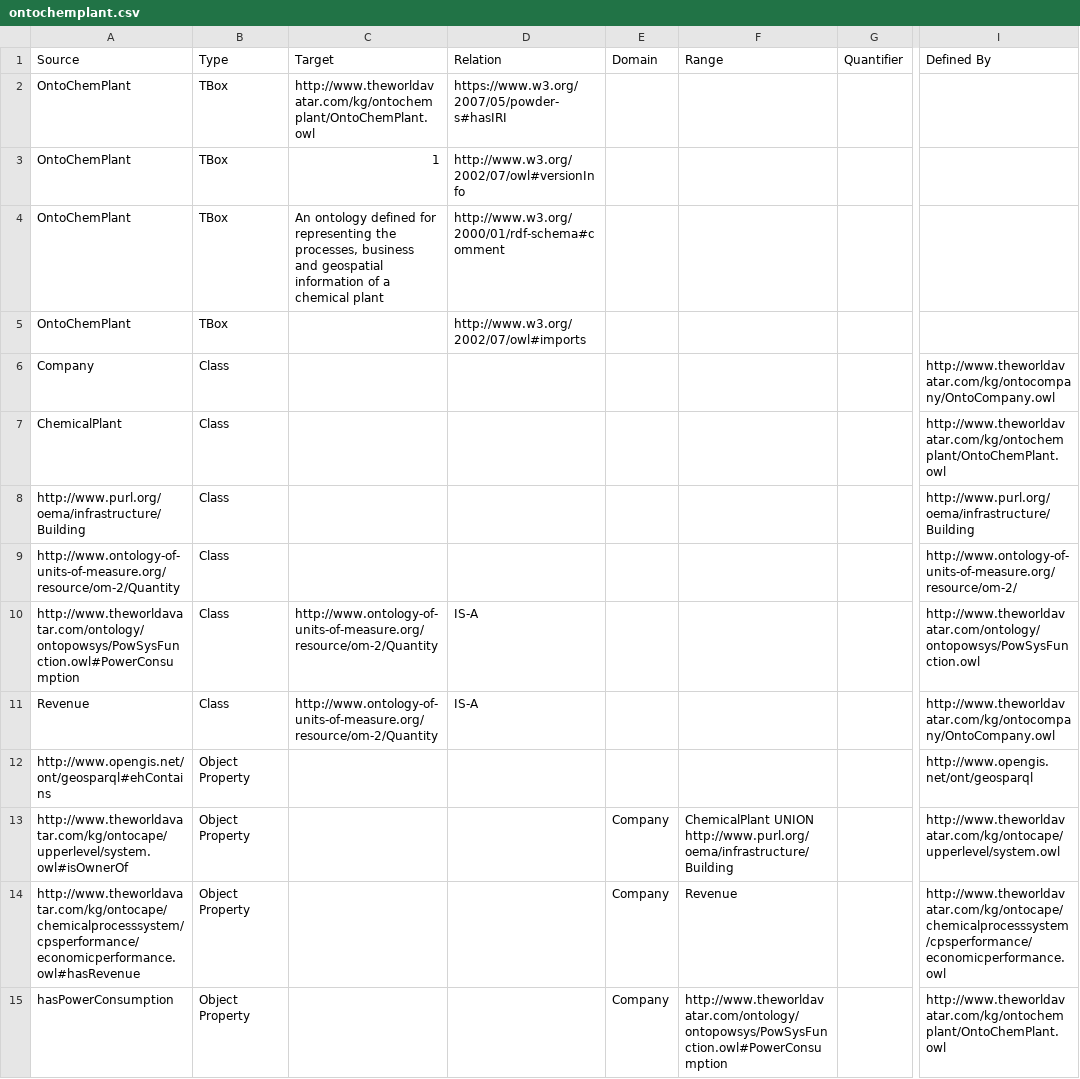
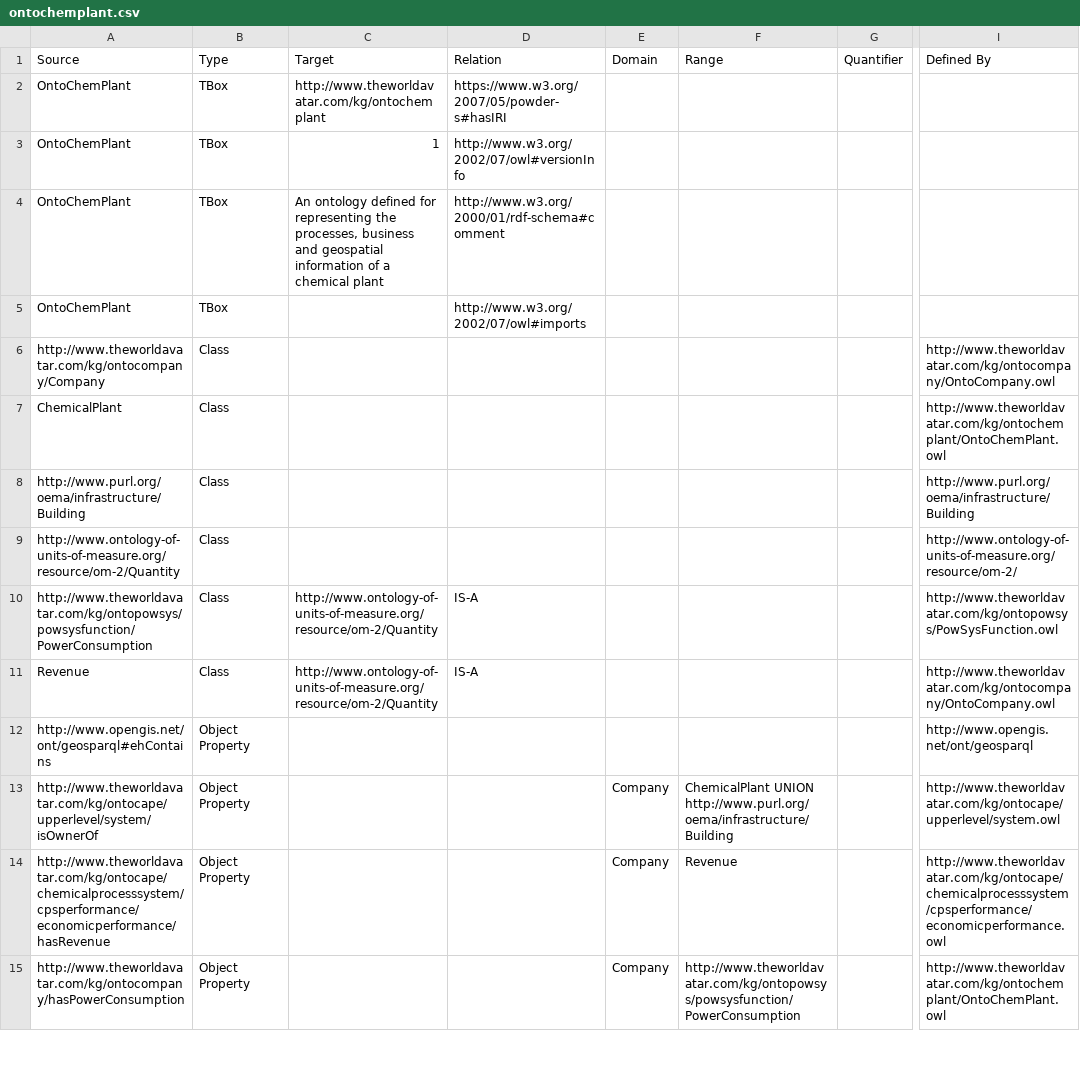
Before and after one commit to msff2/ontology, a CSV file: JPS_Ontology/ontology/ontochemplant/ontochemplant.csv, drawn as a sheet; only a part is shown, gaps mark what is left out; the diff covers the shown part only; the diff names each change by its address in the sheet, - before the commit and + after, or states it on an @@ line.

Commit message:
1655-add-ontocompany-ontology: Added full IRIs of ontochemplant concepts transferred to ontocompany in ontochemplant.csv. Updated definitions and added "belongsToIndustry" concept in OntoCompany.csv.

```diff
--- a/JPS_Ontology/ontology/ontochemplant/ontochemplant.csv
+++ b/JPS_Ontology/ontology/ontochemplant/ontochemplant.csv
-C2 (Target): http://www.theworldavatar.com/kg/ontochemplant/OntoChemPlant.owl
+C2 (Target): http://www.theworldavatar.com/kg/ontochemplant
-A6 (Source): Company
+A6 (Source): http://www.theworldavatar.com/kg/ontocompany/Company
-A10 (Source): http://www.theworldavatar.com/ontology/ontopowsys/PowSysFunction.owl#PowerConsumption
+A10 (Source): http://www.theworldavatar.com/kg/ontopowsys/powsysfunction/PowerConsumption
-I10 (Defined By): http://www.theworldavatar.com/ontology/ontopowsys/PowSysFunction.owl
+I10 (Defined By): http://www.theworldavatar.com/kg/ontopowsys/PowSysFunction.owl
-A13 (Source): http://www.theworldavatar.com/kg/ontocape/upperlevel/system.owl#isOwnerOf
+A13 (Source): http://www.theworldavatar.com/kg/ontocape/upperlevel/system/isOwnerOf
-A14 (Source): http://www.theworldavatar.com/kg/ontocape/chemicalprocesssystem/cpsperformance/economicperformance.owl#hasRevenue
+A14 (Source): http://www.theworldavatar.com/kg/ontocape/chemicalprocesssystem/cpsperformance/economicperformance/hasRevenue
-A15 (Source): hasPowerConsumption
+A15 (Source): http://www.theworldavatar.com/kg/ontocompany/hasPowerConsumption
-F15 (Range): http://www.theworldavatar.com/ontology/ontopowsys/PowSysFunction.owl#PowerConsumption
+F15 (Range): http://www.theworldavatar.com/kg/ontopowsys/powsysfunction/PowerConsumption
```
Also changed, not shown: 5 removed rows and 88 edited cells elsewhere in this file, JPS_Ontology/ontology/ontocompany/OntoCompany.csv, 2 other files.
